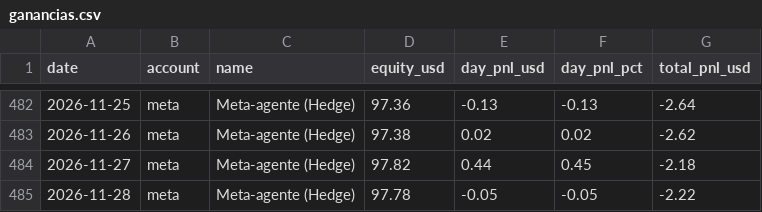
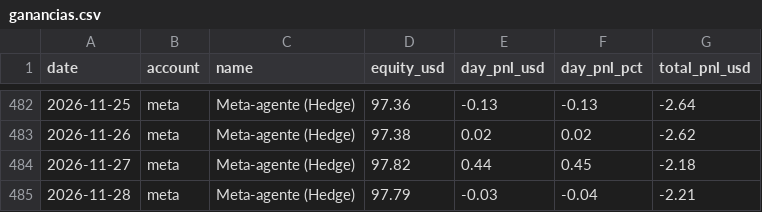
Before and after one commit to andygargol2010-afk/tradesim, a CSV file: ganancias/ganancias.csv, drawn as a sheet; only a part is shown, gaps mark what is left out; the diff covers the shown part only.

```diff
--- a/ganancias/ganancias.csv
+++ b/ganancias/ganancias.csv
@@ -484,2 +484,2 @@ date,account,name,equity_usd,day_pnl_usd,day_pnl_pct,total_pnl_usd
 2026-11-27,meta,"Meta-agente (Hedge)",97.82,0.44,0.45,-2.18
-2026-11-28,meta,"Meta-agente (Hedge)",97.78,-0.05,-0.05,-2.22
+2026-11-28,meta,"Meta-agente (Hedge)",97.79,-0.03,-0.04,-2.21
```
Also changed, not shown: 20 edited cells elsewhere in this file, 36 other files.
